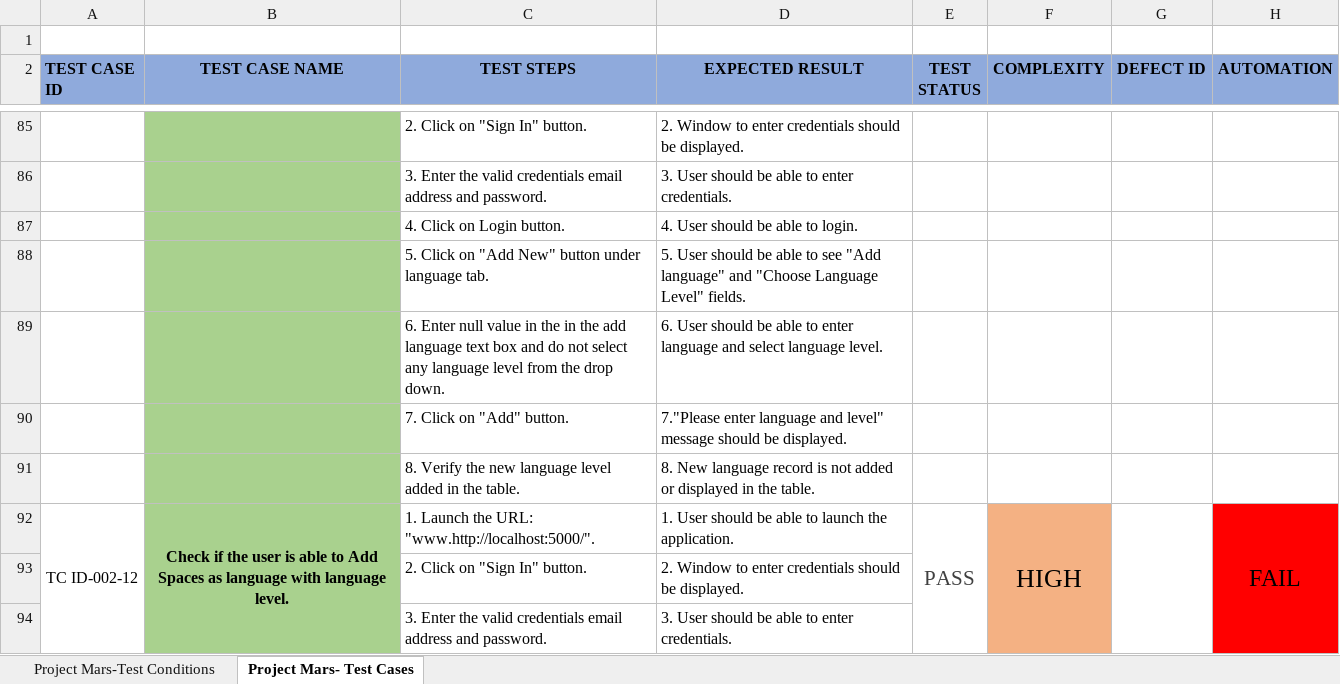
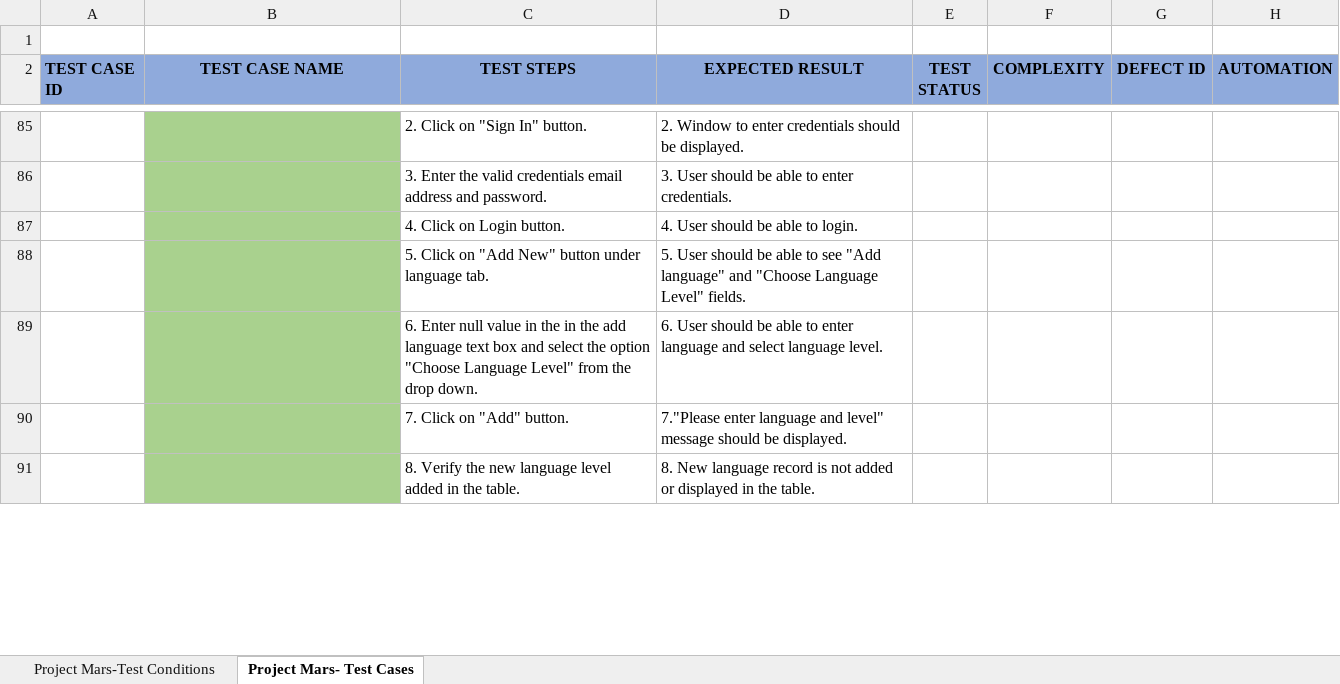
Before and after one commit to Murugeshwari23/Project-QA-Mars, an Excel workbook: Project Mars-User Story-1.xlsx, sheet Project Mars- Test Cases, drawn as a sheet; only a part is shown, gaps mark what is left out; values as stored, in another font and other column widths than the file's, no borders; the diff covers the shown part only; the diff names each change by its address in the sheet, - before the commit and + after, or states it on an @@ line.

Commit message:
Resubmission of Negative test

```diff
--- a/Project Mars-User Story-1.xlsx (sheet Project Mars- Test Cases)
+++ b/Project Mars-User Story-1.xlsx (sheet Project Mars- Test Cases)
-C89 (TEST STEPS): …box and do not select any language level from the…
+C89 (TEST STEPS): …box and select the option "Choose Language Level" from the…
-row 92: TC ID-002-12 | Check if the user is able to Add Spaces as language with language level. | 1. Launch the URL: "www.http://localhost:5000/". | 1. User should be able to launch the application. | PASS | HIGH |  | FAIL
-row 93:  |  | 2. Click on "Sign In" button. | 2. Window to enter credentials should be displayed.
-row 94:  |  | 3. Enter the valid credentials email address and password. | 3. User should be able to enter credentials.
```
Also changed, not shown: 5 removed rows, 13 edited cells and cell formats elsewhere in this sheet, Project-QAMars/Project Mars-User Story-1.xlsx, 7 other files.
